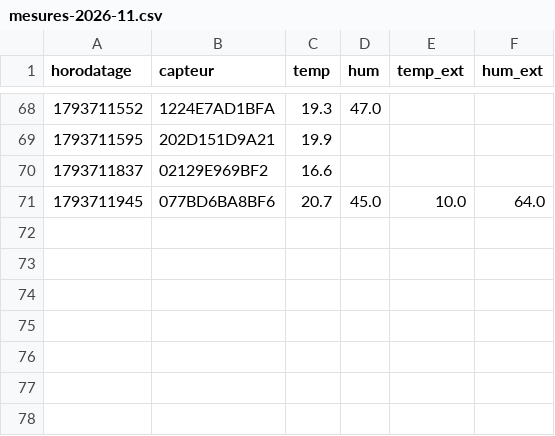
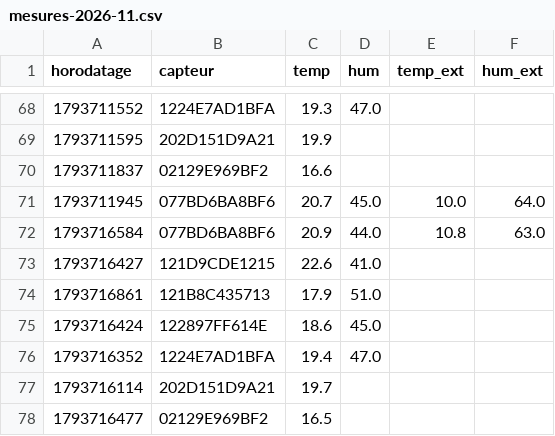
Before and after one commit to SOULMAN69110/Maison17, a CSV file: historique/mesures-2026-11.csv, drawn as a sheet; only a part is shown, gaps mark what is left out; the diff names each change by its address in the sheet, - before the commit and + after, or states it on an @@ line.

```diff
--- a/historique/mesures-2026-11.csv
+++ b/historique/mesures-2026-11.csv
+row 72: 1793716584 | 077BD6BA8BF6 | 20.9 | 44.0 | 10.8 | 63.0
+row 73: 1793716427 | 121D9CDE1215 | 22.6 | 41.0
+row 74: 1793716861 | 121B8C435713 | 17.9 | 51.0
+row 75: 1793716424 | 122897FF614E | 18.6 | 45.0
+row 76: 1793716352 | 1224E7AD1BFA | 19.4 | 47.0
+row 77: 1793716114 | 202D151D9A21 | 19.7
+row 78: 1793716477 | 02129E969BF2 | 16.5
```
Also changed, not shown: 1 other file.
